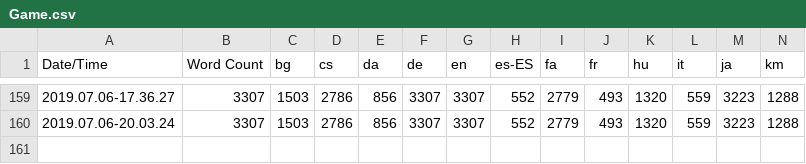
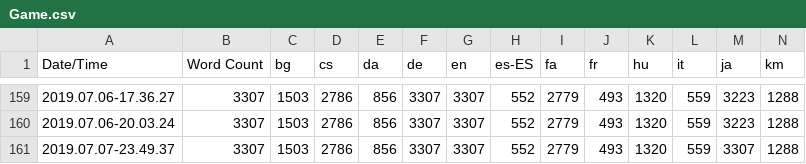
Before and after one commit to alanedwardes/Insulam.Localization, a CSV file: Game/Game.csv, drawn as a sheet; only a part is shown, gaps mark what is left out; rows hold the shown columns only; the diff names each change by its address in the sheet, - before the commit and + after, or states it on an @@ line.

Commit message:
Imports and re-compiles Japanese translations.

```diff
--- a/Game/Game.csv
+++ b/Game/Game.csv
+row 161: 2019.07.07-23.49.37 | 3307 | 1503 | 2786 | 856 | 3307 | 3307 | 552 | 2779 | 493 | 1320 | 559 | 3307 | 1288
```
Also changed, not shown: 3 other files.
